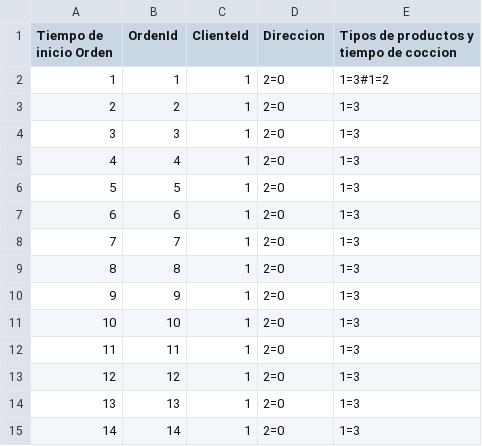
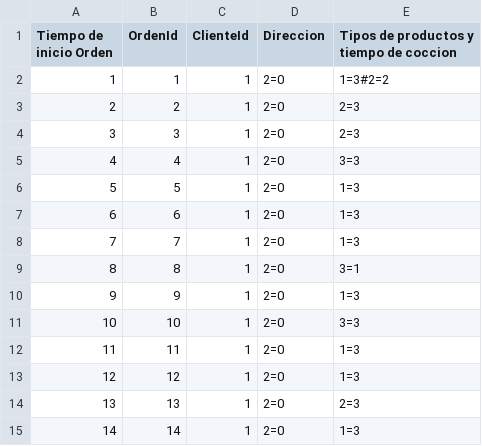
Before and after one commit to asanchez412/ProyectoSistOp, a CSV file: src/entrada1.csv, drawn as a sheet.

```diff
--- a/src/entrada1.csv
+++ b/src/entrada1.csv
@@ -1,6 +1,6 @@
 Tiempo de inicio Orden, OrdenId, ClienteId, Direccion, Tipos de productos y tiempo de coccion
-1,1,1,2=0,1=3#1=2
-2,2,1,2=0,1=3
-3,3,1,2=0,1=3
-4,4,1,2=0,1=3
+1,1,1,2=0,1=3#2=2
+2,2,1,2=0,2=3
+3,3,1,2=0,2=3
+4,4,1,2=0,3=3
 5,5,1,2=0,1=3
@@ -8,8 +8,8 @@ Tiempo de inicio Orden, OrdenId, ClienteId, Direccion, Tipos de productos y tiem
 7,7,1,2=0,1=3
-8,8,1,2=0,1=3
+8,8,1,2=0,3=1
 9,9,1,2=0,1=3
-10,10,1,2=0,1=3
+10,10,1,2=0,3=3
 11,11,1,2=0,1=3
 12,12,1,2=0,1=3
-13,13,1,2=0,1=3
+13,13,1,2=0,2=3
 14,14,1,2=0,1=3
```
Also changed, not shown: bin/entrada1.csv, 14 other files.
